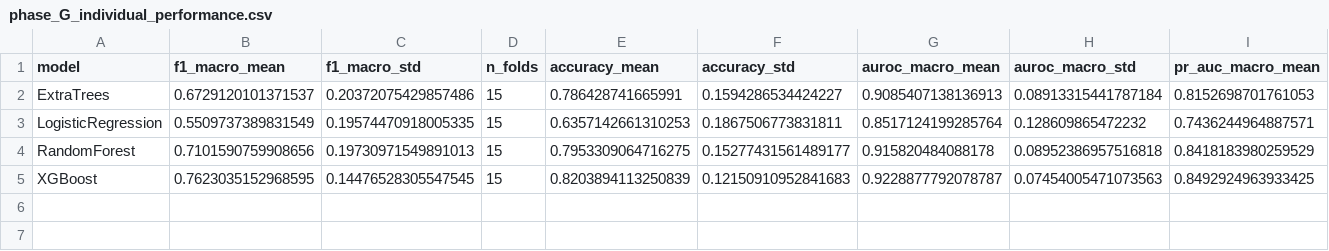
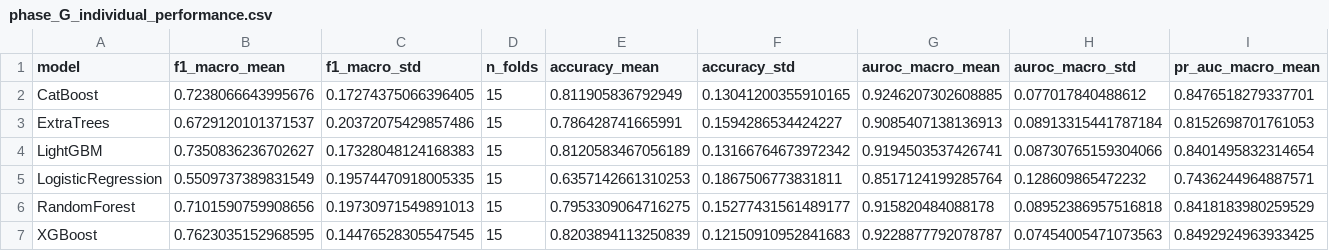
Before and after one commit to piyaviabeysekera-prog/mental_health_classification_msc, a CSV file: reports/tables/phase_G_individual_performance.csv, drawn as a sheet; only a part is shown; rows hold the shown columns only; the diff names each change by its address in the sheet, - before the commit and + after, or states it on an @@ line.

```diff
--- a/reports/tables/phase_G_individual_performance.csv
+++ b/reports/tables/phase_G_individual_performance.csv
+row 2: CatBoost | 0.7238066643995676 | 0.17274375066396405 | 15 | 0.811905836792949 | 0.13041200355910165 | 0.9246207302608885 | 0.077017840488612 | 0.8476518279337701
+row 4: LightGBM | 0.7350836236702627 | 0.17328048124168383 | 15 | 0.8120583467056189 | 0.13166764673972342 | 0.9194503537426741 | 0.08730765159304066 | 0.8401495832314654
```
Also changed, not shown: reports/tables/phase_G_ensemble_fold_metrics.csv, reports/tables/phase_G_ensemble_performance.csv, 30 other files.
